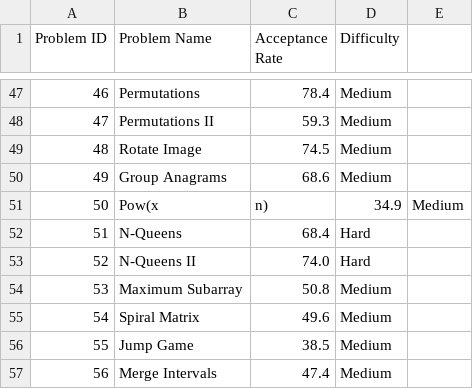
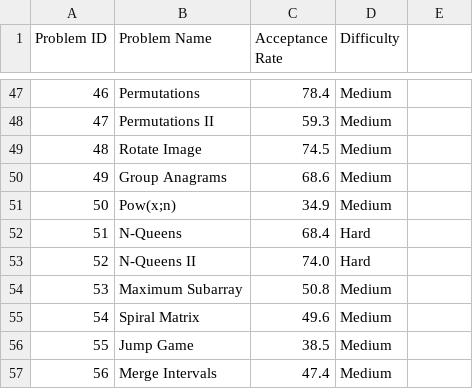
Before and after one commit to farneet24/Leetcode-Company-Wise-Questions-Website, a CSV file: problem_data.csv, drawn as a sheet; only a part is shown, gaps mark what is left out.

Commit message:
Update problem_data.csv

```diff
--- a/problem_data.csv
+++ b/problem_data.csv
@@ -50,3 +50,3 @@ Problem ID,Problem Name,Acceptance Rate,Difficulty
 49,Group Anagrams,68.6,Medium
-50,Pow(x, n),34.9,Medium
+50,Pow(x;n),34.9,Medium
 51,N-Queens,68.4,Hard
```
